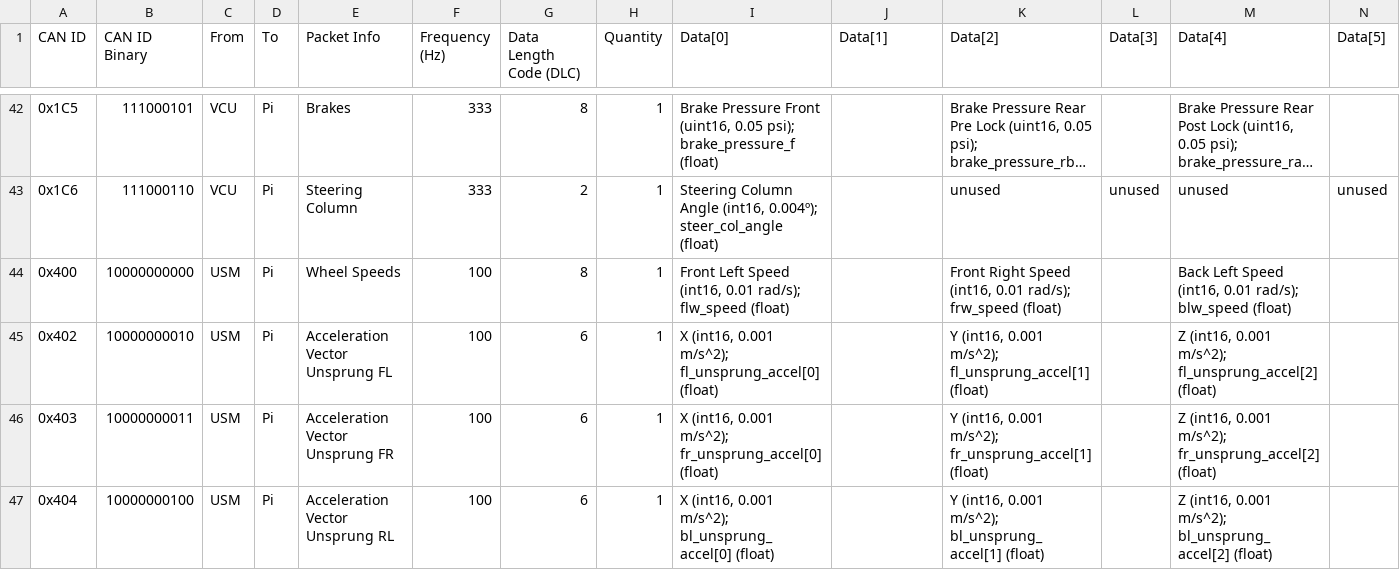
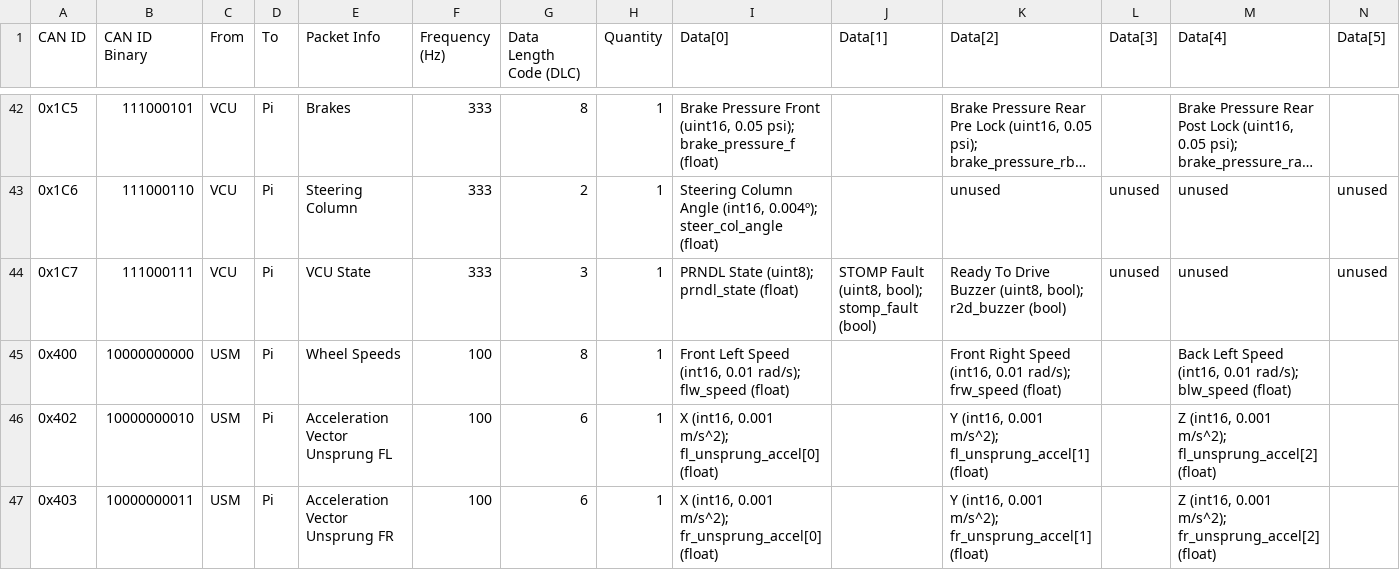
Before and after one commit to LonghornRacingElectric/lhre-2026, a CSV file: drivers/longhorn-lib/config/can_packets.csv, drawn as a sheet; only a part is shown, gaps mark what is left out; the shorter side is filled out with more unchanged rows; long unchanged cells end in …; rows hold the shown columns only; the diff names each change by its address in the sheet, - before the commit and + after, or states it on an @@ line.

Commit message:
prndl,apps,bpps packets

```diff
--- a/drivers/longhorn-lib/config/can_packets.csv
+++ b/drivers/longhorn-lib/config/can_packets.csv
+row 44: 0x1C7 | 111000111 | VCU | Pi | VCU State | 333 | 3 | 1 | PRNDL State (uint8); prndl_state (float) | STOMP Fault (uint8, bool); stomp_fault (bool) | Ready To Drive Buzzer (uint8, bool); r2d_buzzer (bool) | unused | unused | unused
```
Also changed, not shown: 3 other files.
